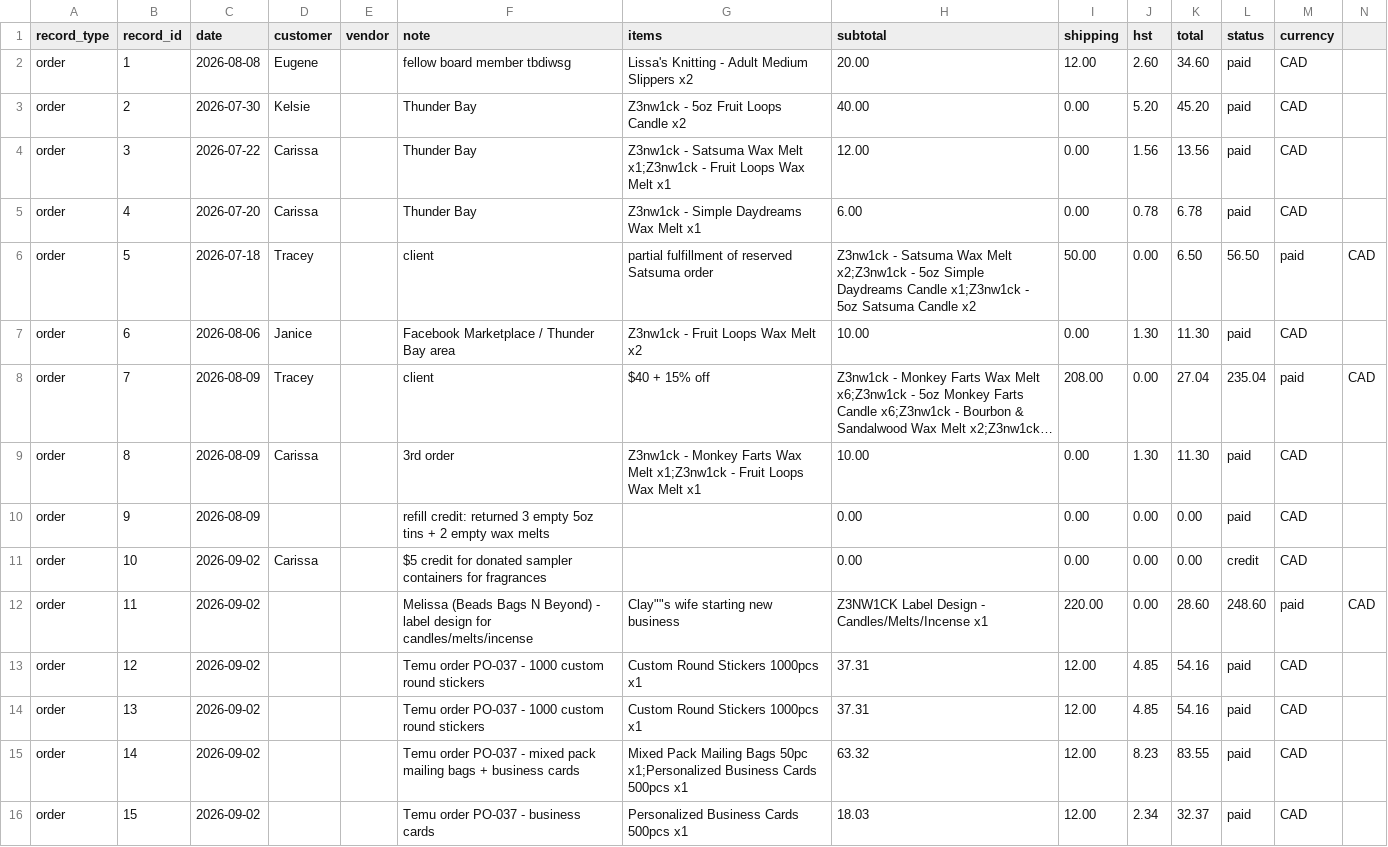
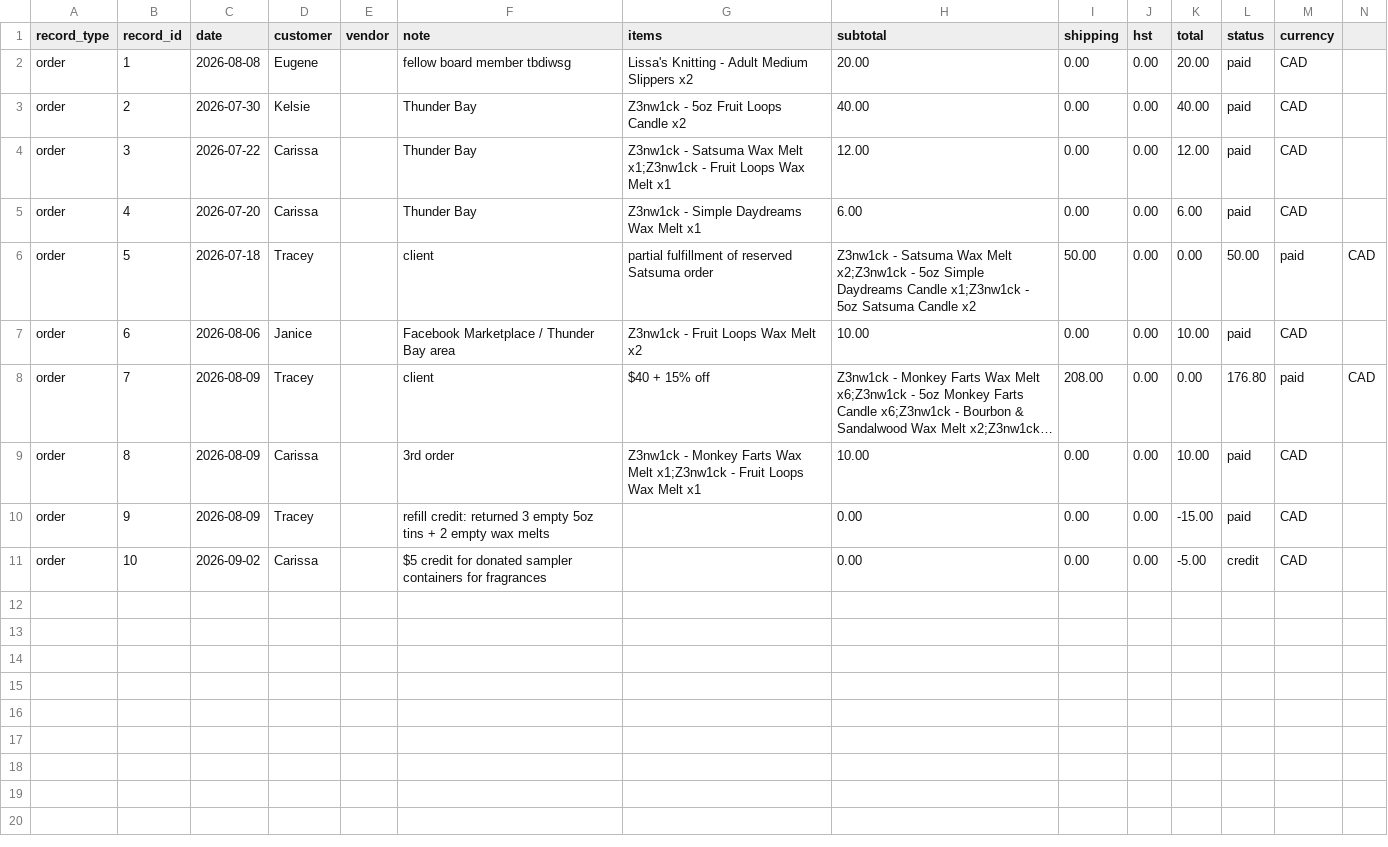
Before and after one commit to AbstractEmporiumArt/AbstractEmporiumArt, a CSV file: taxhacker/exports/sales.csv, drawn as a sheet; long unchanged cells end in …; the diff names each change by its address in the sheet, - before the commit and + after, or states it on an @@ line.

```diff
--- a/taxhacker/exports/sales.csv
+++ b/taxhacker/exports/sales.csv
-I2 (shipping): 12.00
+I2 (shipping): 0.00
-J2 (hst): 2.60
+J2 (hst): 0.00
-K2 (total): 34.60
+K2 (total): 20.00
-J3 (hst): 5.20
+J3 (hst): 0.00
-K3 (total): 45.20
+K3 (total): 40.00
-J4 (hst): 1.56
+J4 (hst): 0.00
-K4 (total): 13.56
+K4 (total): 12.00
-J5 (hst): 0.78
+J5 (hst): 0.00
-K5 (total): 6.78
+K5 (total): 6.00
-K6 (total): 6.50
+K6 (total): 0.00
-L6 (status): 56.50
+L6 (status): 50.00
-J7 (hst): 1.30
+J7 (hst): 0.00
-K7 (total): 11.30
+K7 (total): 10.00
-K8 (total): 27.04
+K8 (total): 0.00
-L8 (status): 235.04
+L8 (status): 176.80
-J9 (hst): 1.30
+J9 (hst): 0.00
-K9 (total): 11.30
+K9 (total): 10.00
-D10 (customer): (empty)
+D10 (customer): Tracey
-K10 (total): 0.00
+K10 (total): -15.00
-K11 (total): 0.00
+K11 (total): -5.00
-row 12: order | 11 | 2026-09-02 |  |  | Melissa (Beads Bags N Beyond) - label design for candles/melts/incense | Clay""s wife starting new business | Z3NW1CK Label Design - Candles/Melts/Incense x1 | 220.00 | 0.00 | 28.60 | 248.60 | paid | CAD
-row 13: order | 12 | 2026-09-02 |  |  | Temu order PO-037 - 1000 custom round stickers | Custom Round Stickers 1000pcs x1 | 37.31 | 12.00 | 4.85 | 54.16 | paid | CAD
-row 14: order | 13 | 2026-09-02 |  |  | Temu order PO-037 - 1000 custom round stickers | Custom Round Stickers 1000pcs x1 | 37.31 | 12.00 | 4.85 | 54.16 | paid | CAD
-row 15: order | 14 | 2026-09-02 |  |  | Temu order PO-037 - mixed pack mailing bags + business cards | Mixed Pack Mailing Bags 50pc x1;Personalized Business Cards 500pcs x1 | 63.32 | 12.00 | 8.23 | 83.55 | paid | CAD
-row 16: order | 15 | 2026-09-02 |  |  | Temu order PO-037 - business cards | Personalized Business Cards 500pcs x1 | 18.03 | 12.00 | 2.34 | 32.37 | paid | CAD
```
Also changed, not shown: taxhacker/exports/expenses.csv, 4 other files.
